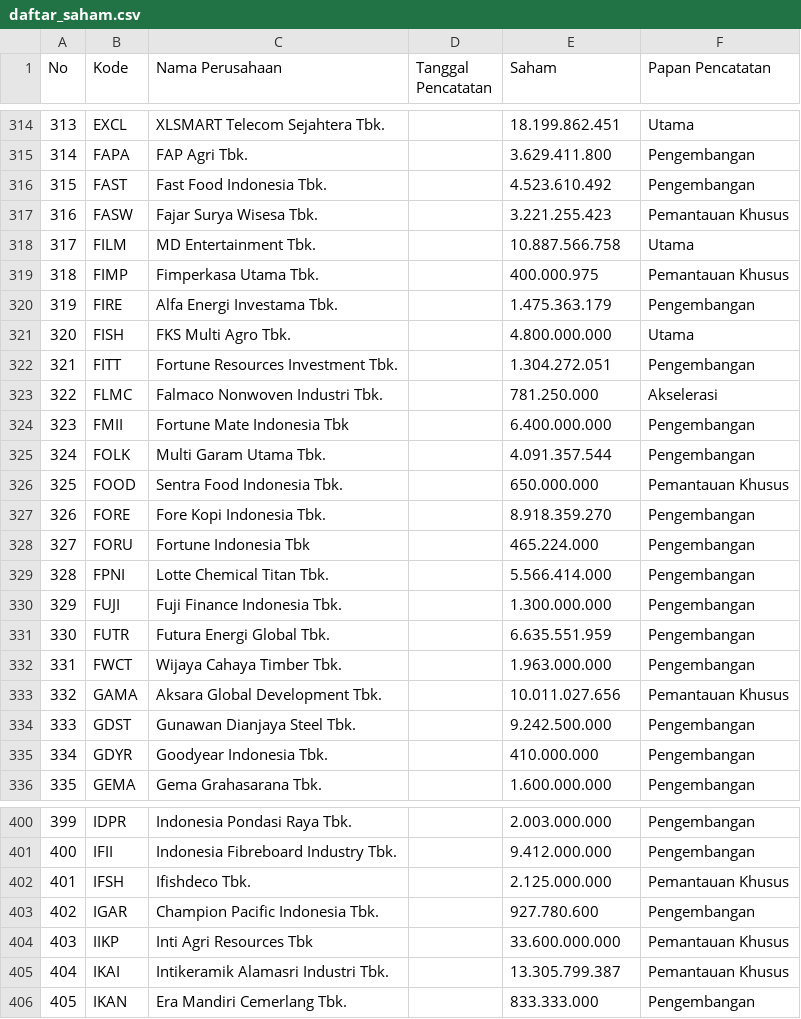
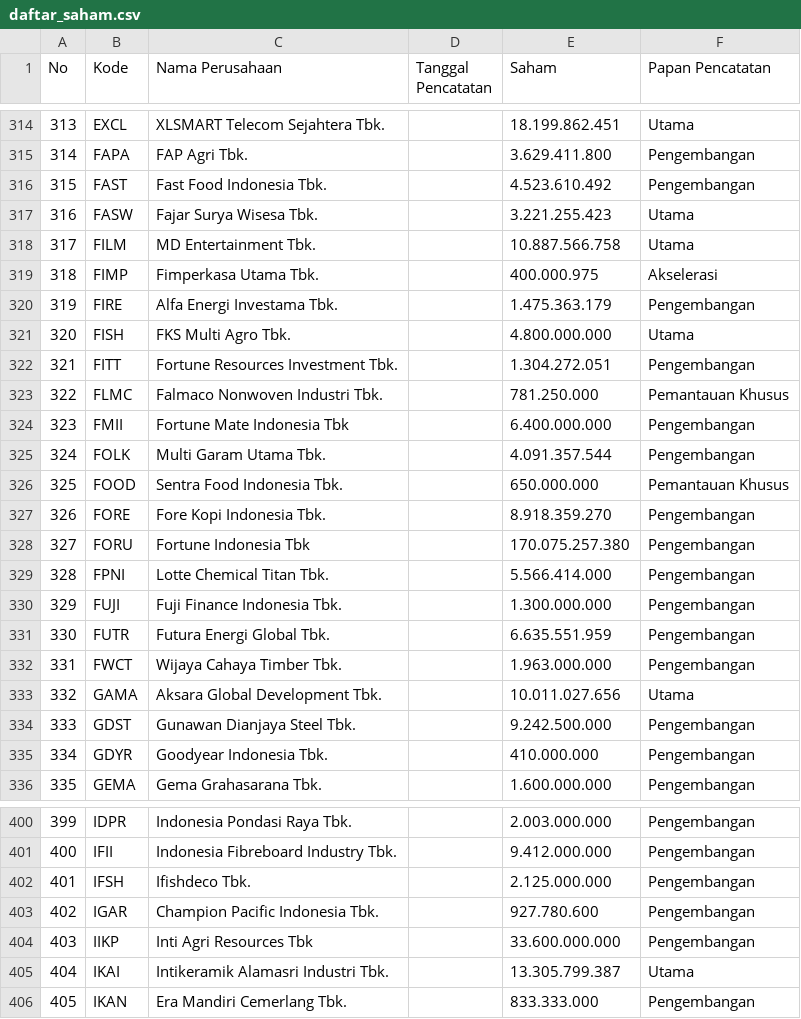
Before and after one commit to dhiksdhiky/Candlify, a CSV file: worker/daftar_saham.csv, drawn as a sheet; only a part is shown, gaps mark what is left out; the diff covers the shown part only.

```diff
--- a/worker/daftar_saham.csv
+++ b/worker/daftar_saham.csv
@@ -316,5 +316,5 @@ No;Kode;Nama Perusahaan;Tanggal Pencatatan;Saham;Papan Pencatatan
 315;FAST;Fast Food Indonesia Tbk.;;4.523.610.492;Pengembangan
-316;FASW;Fajar Surya Wisesa Tbk.;;3.221.255.423;Pemantauan Khusus
+316;FASW;Fajar Surya Wisesa Tbk.;;3.221.255.423;Utama
 317;FILM;MD Entertainment Tbk.;;10.887.566.758;Utama
-318;FIMP;Fimperkasa Utama Tbk.;;400.000.975;Pemantauan Khusus
+318;FIMP;Fimperkasa Utama Tbk.;;400.000.975;Akselerasi
 319;FIRE;Alfa Energi Investama Tbk.;;1.475.363.179;Pengembangan
@@ -322,3 +322,3 @@ No;Kode;Nama Perusahaan;Tanggal Pencatatan;Saham;Papan Pencatatan
 321;FITT;Fortune Resources Investment Tbk.;;1.304.272.051;Pengembangan
-322;FLMC;Falmaco Nonwoven Industri Tbk.;;781.250.000;Akselerasi
+322;FLMC;Falmaco Nonwoven Industri Tbk.;;781.250.000;Pemantauan Khusus
 323;FMII;Fortune Mate Indonesia Tbk;;6.400.000.000;Pengembangan
@@ -327,3 +327,3 @@ No;Kode;Nama Perusahaan;Tanggal Pencatatan;Saham;Papan Pencatatan
 326;FORE;Fore Kopi Indonesia Tbk.;;8.918.359.270;Pengembangan
-327;FORU;Fortune Indonesia Tbk;;465.224.000;Pengembangan
+327;FORU;Fortune Indonesia Tbk;;170.075.257.380;Pengembangan
 328;FPNI;Lotte Chemical Titan Tbk.;;5.566.414.000;Pengembangan
@@ -332,3 +332,3 @@ No;Kode;Nama Perusahaan;Tanggal Pencatatan;Saham;Papan Pencatatan
 331;FWCT;Wijaya Cahaya Timber Tbk.;;1.963.000.000;Pengembangan
-332;GAMA;Aksara Global Development Tbk.;;10.011.027.656;Pemantauan Khusus
+332;GAMA;Aksara Global Development Tbk.;;10.011.027.656;Utama
 333;GDST;Gunawan Dianjaya Steel Tbk.;;9.242.500.000;Pengembangan
@@ -401,6 +401,6 @@ No;Kode;Nama Perusahaan;Tanggal Pencatatan;Saham;Papan Pencatatan
 400;IFII;Indonesia Fibreboard Industry Tbk.;;9.412.000.000;Pengembangan
-401;IFSH;Ifishdeco Tbk.;;2.125.000.000;Pemantauan Khusus
+401;IFSH;Ifishdeco Tbk.;;2.125.000.000;Pengembangan
 402;IGAR;Champion Pacific Indonesia Tbk.;;927.780.600;Pengembangan
-403;IIKP;Inti Agri Resources Tbk;;33.600.000.000;Pemantauan Khusus
-404;IKAI;Intikeramik Alamasri Industri Tbk.;;13.305.799.387;Pemantauan Khusus
+403;IIKP;Inti Agri Resources Tbk;;33.600.000.000;Pengembangan
+404;IKAI;Intikeramik Alamasri Industri Tbk.;;13.305.799.387;Utama
 405;IKAN;Era Mandiri Cemerlang Tbk.;;833.333.000;Pengembangan
```
Also changed, not shown: 109 edited cells elsewhere in this file, 5 other files.
